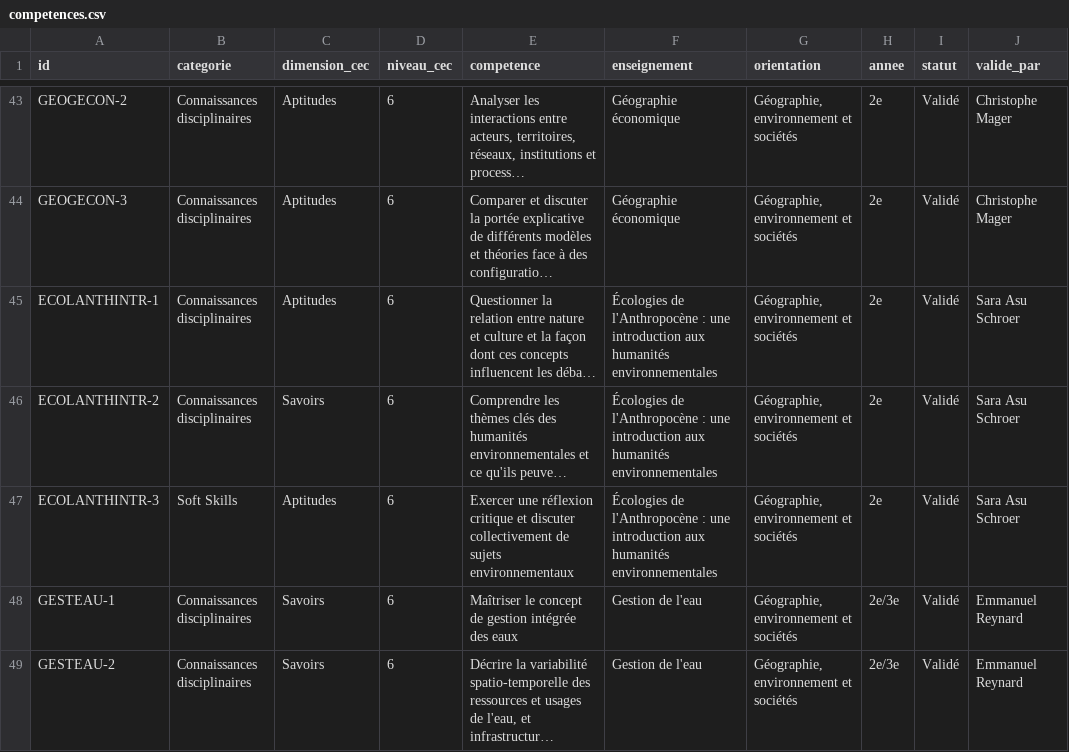
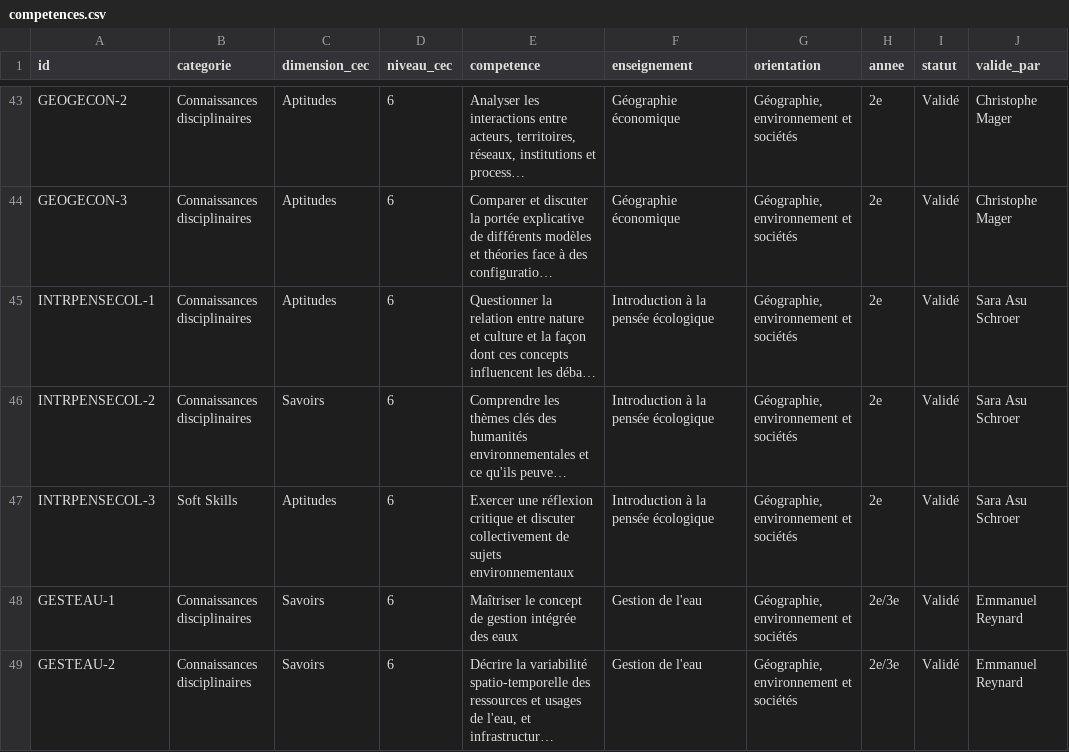
Before and after one commit to johannluthi/arbre-des-connaissances, a CSV file: data/competences.csv, drawn as a sheet; only a part is shown, gaps mark what is left out; long unchanged cells end in …; the diff names each change by its address in the sheet, - before the commit and + after, or states it on an @@ line.

Commit message:
Retour à l'intitulé officiel : Introduction à la pensée écologique
Le nouveau titre annoncé par l'enseignante ne peut pas s'appliquer cette année ;
il est conservé en remarque.

```diff
--- a/data/competences.csv
+++ b/data/competences.csv
-A45 (id): ECOLANTHINTR-1
+A45 (id): INTRPENSECOL-1
-F45:F47 (enseignement): Écologies de l'Anthropocène : une introduction aux humanités environnementales
+F45:F47 (enseignement): Introduction à la pensée écologique
-A46 (id): ECOLANTHINTR-2
+A46 (id): INTRPENSECOL-2
-A47 (id): ECOLANTHINTR-3
+A47 (id): INTRPENSECOL-3
```
Also changed, not shown: data/enseignements.csv, 2 other files.
